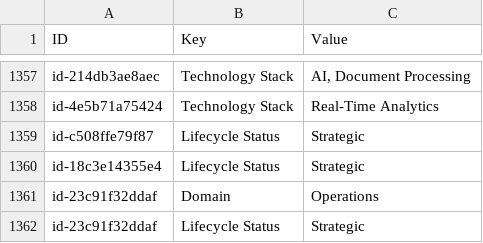
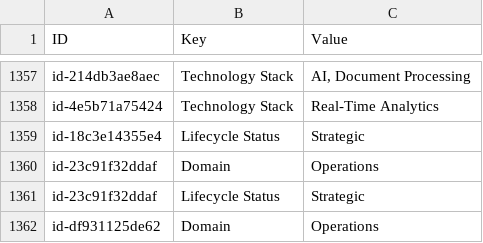
Before and after one commit to yingkiat/azure-devops-pm-agent, a CSV file: archi_inputs/properties.csv, drawn as a sheet; only a part is shown, gaps mark what is left out; the shorter side is filled out with more unchanged rows; removed rows and columns are numbered as before the commit, all else as after; the diff covers the shown part only; the diff names each change by its address in the sheet, - before the commit and + after, or states it on an @@ line.

```diff
--- a/archi_inputs/properties.csv
+++ b/archi_inputs/properties.csv
-row 1359: id-c508ffe79f87 | Lifecycle Status | Strategic
```
Also changed, not shown: 11 added rows and 11 removed rows elsewhere in this file, archi_inputs/elements.csv, archi_inputs/relations.csv, 30 other files.
